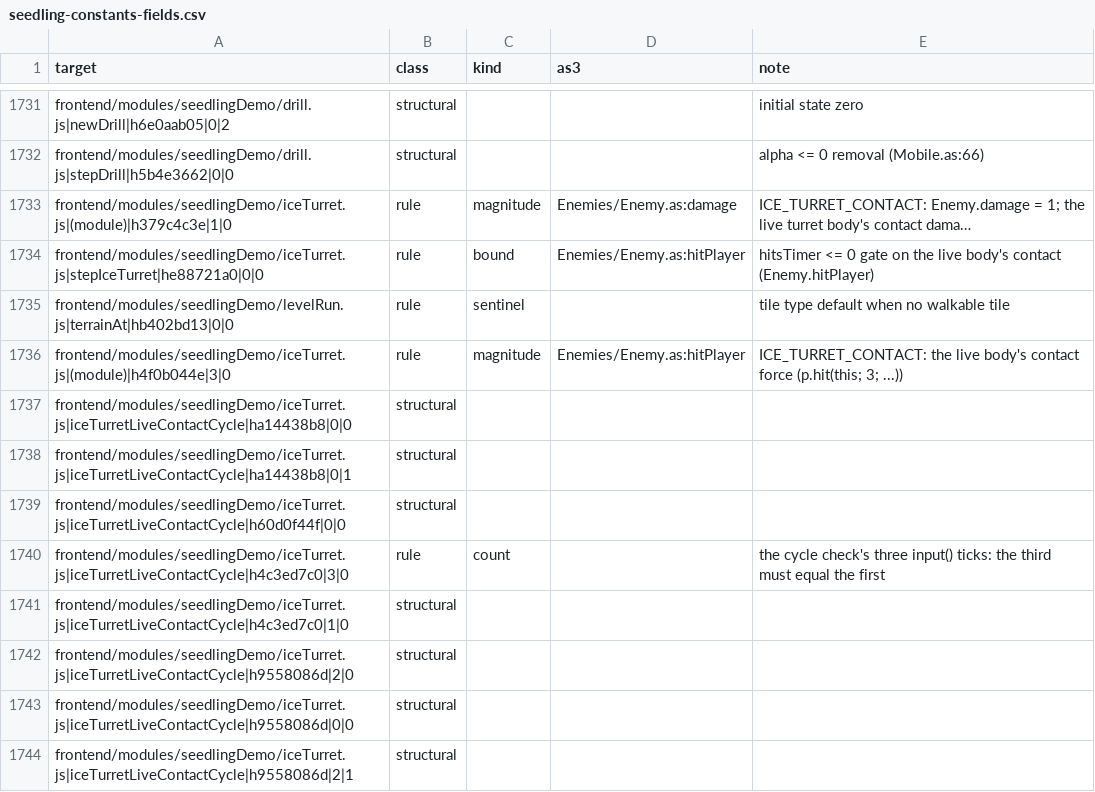
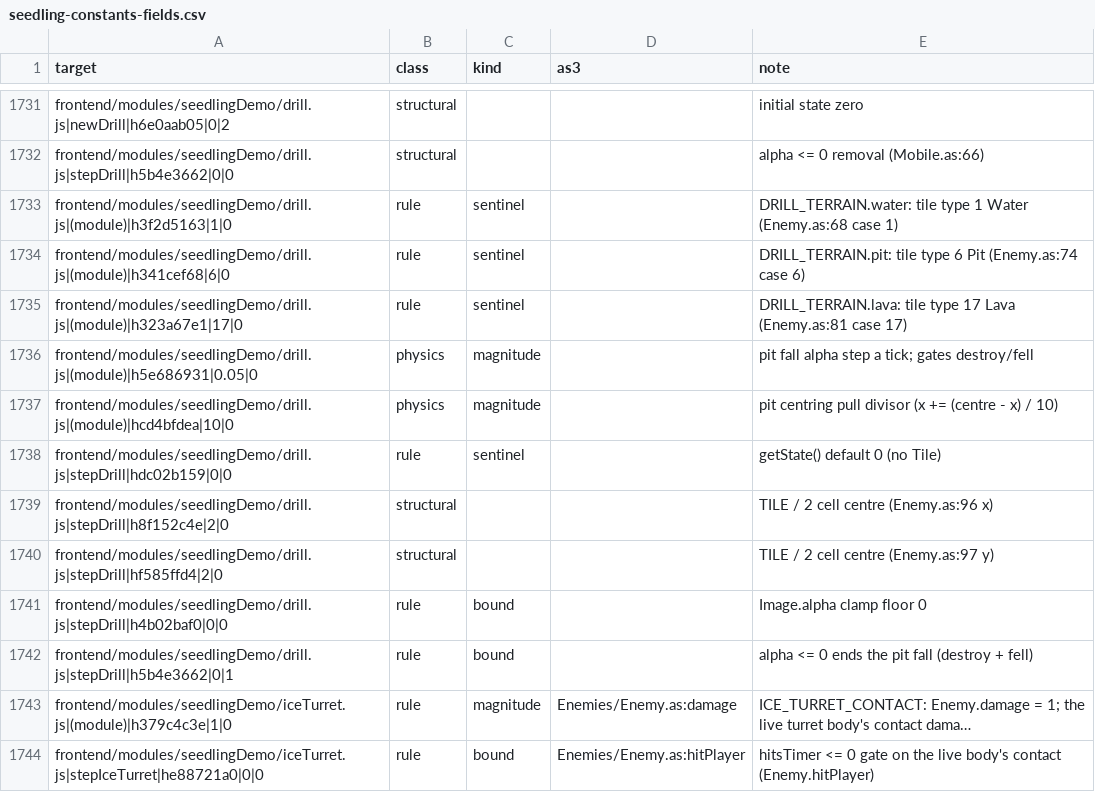
Before and after one commit to PeerInfinity/Archipelago-CC, a CSV file: scripts/procgen/seedling-constants-fields.csv, drawn as a sheet; only a part is shown, gaps mark what is left out; the shorter side is filled out with more unchanged rows; long unchanged cells end in …; the diff names each change by its address in the sheet, - before the commit and + after, or states it on an @@ line.

```diff
--- a/scripts/procgen/seedling-constants-fields.csv
+++ b/scripts/procgen/seedling-constants-fields.csv
+row 1733: frontend/modules/seedlingDemo/drill.js|(module)|h3f2d5163|1|0 | rule | sentinel |  | DRILL_TERRAIN.water: tile type 1 Water (Enemy.as:68 case 1)
+row 1734: frontend/modules/seedlingDemo/drill.js|(module)|h341cef68|6|0 | rule | sentinel |  | DRILL_TERRAIN.pit: tile type 6 Pit (Enemy.as:74 case 6)
+row 1735: frontend/modules/seedlingDemo/drill.js|(module)|h323a67e1|17|0 | rule | sentinel |  | DRILL_TERRAIN.lava: tile type 17 Lava (Enemy.as:81 case 17)
+row 1736: frontend/modules/seedlingDemo/drill.js|(module)|h5e686931|0.05|0 | physics | magnitude |  | pit fall alpha step a tick; gates destroy/fell
+row 1737: frontend/modules/seedlingDemo/drill.js|(module)|hcd4bfdea|10|0 | physics | magnitude |  | pit centring pull divisor (x += (centre - x) / 10)
+row 1738: frontend/modules/seedlingDemo/drill.js|stepDrill|hdc02b159|0|0 | rule | sentinel |  | getState() default 0 (no Tile)
+row 1739: frontend/modules/seedlingDemo/drill.js|stepDrill|h8f152c4e|2|0 | structural |  |  | TILE / 2 cell centre (Enemy.as:96 x)
+row 1740: frontend/modules/seedlingDemo/drill.js|stepDrill|hf585ffd4|2|0 | structural |  |  | TILE / 2 cell centre (Enemy.as:97 y)
+row 1741: frontend/modules/seedlingDemo/drill.js|stepDrill|h4b02baf0|0|0 | rule | bound |  | Image.alpha clamp floor 0
+row 1742: frontend/modules/seedlingDemo/drill.js|stepDrill|h5b4e3662|0|1 | rule | bound |  | alpha <= 0 ends the pit fall (destroy + fell)
```
Also changed, not shown: 8 other files.
